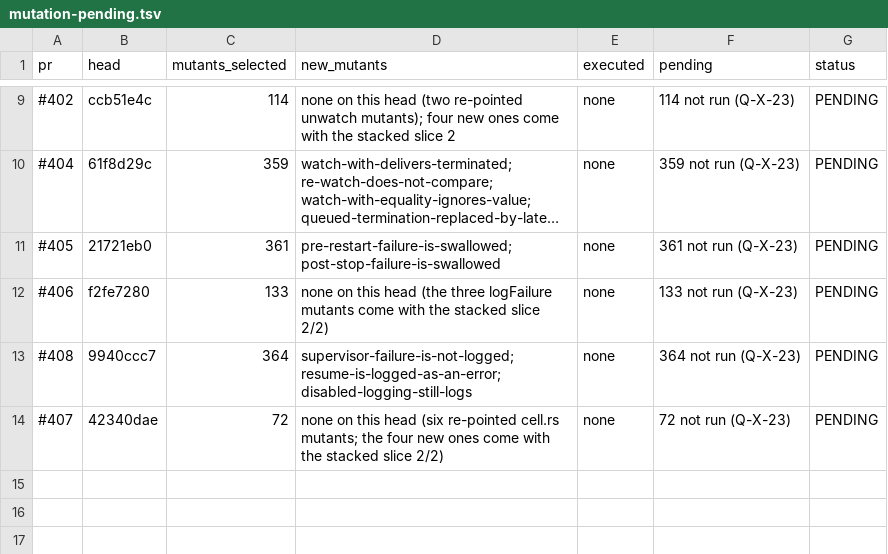
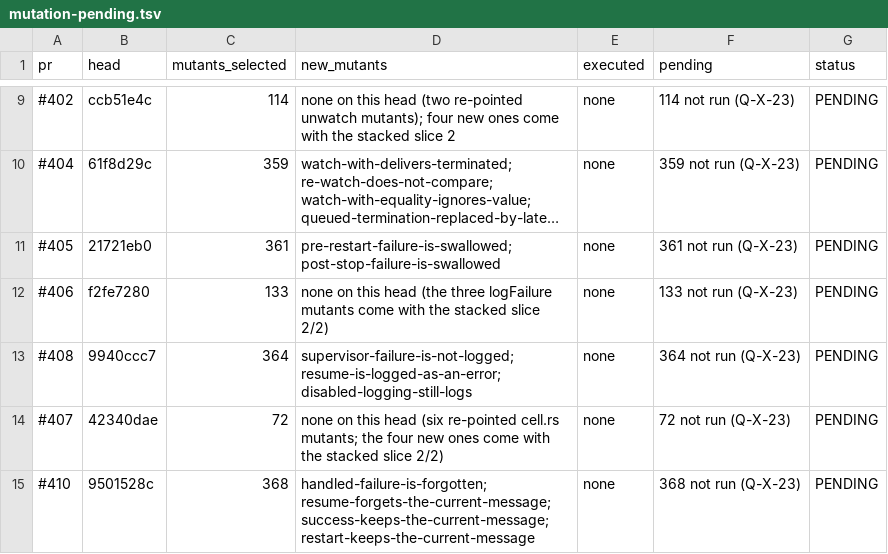
Before and after one commit to getsyntegrity/rakka, a TSV file: docs/evidence/mutation-pending.tsv, drawn as a sheet; only a part is shown, gaps mark what is left out; long unchanged cells end in …; the diff names each change by its address in the sheet, - before the commit and + after, or states it on an @@ line.

```diff
--- a/docs/evidence/mutation-pending.tsv
+++ b/docs/evidence/mutation-pending.tsv
+row 15: #410 | 9501528c | 368 | handled-failure-is-forgotten; resume-forgets-the-current-message; success-keeps-the-current-message; restart-keeps-the-current-message | none | 368 not run (Q-X-23) | PENDING
```
